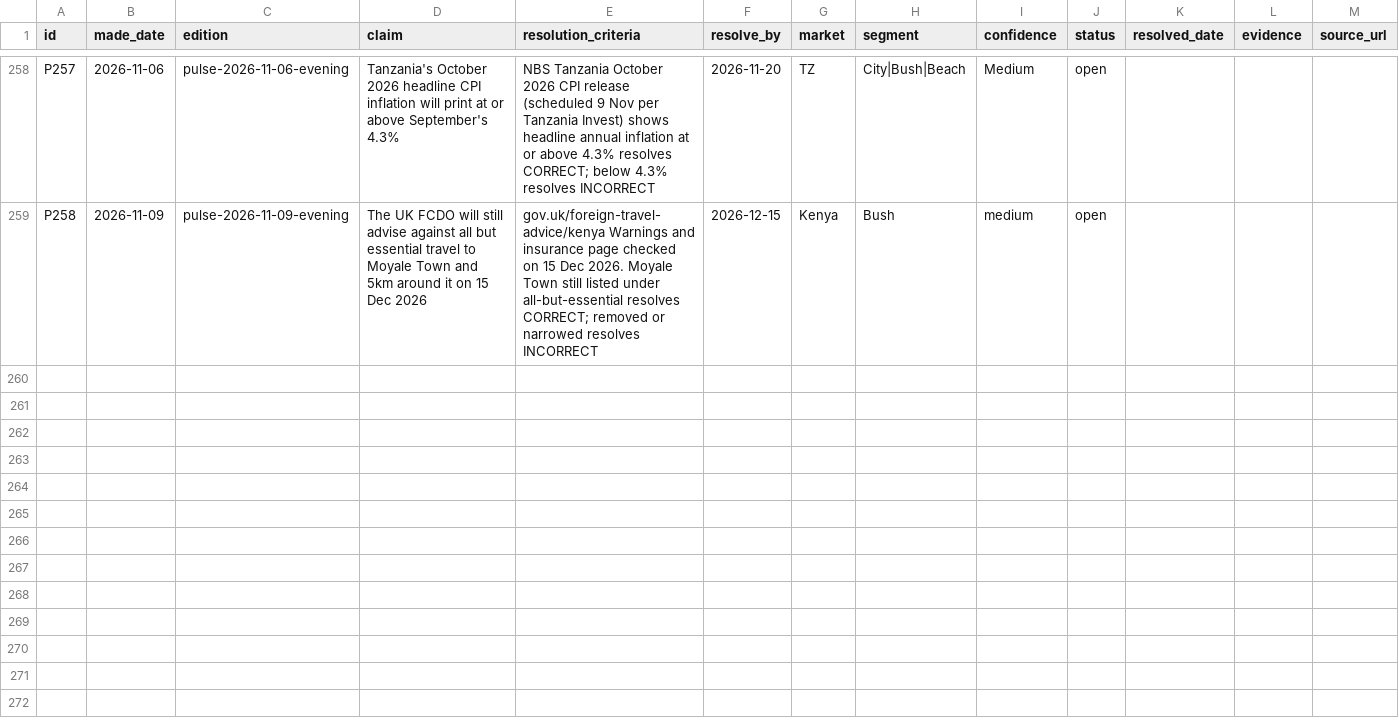
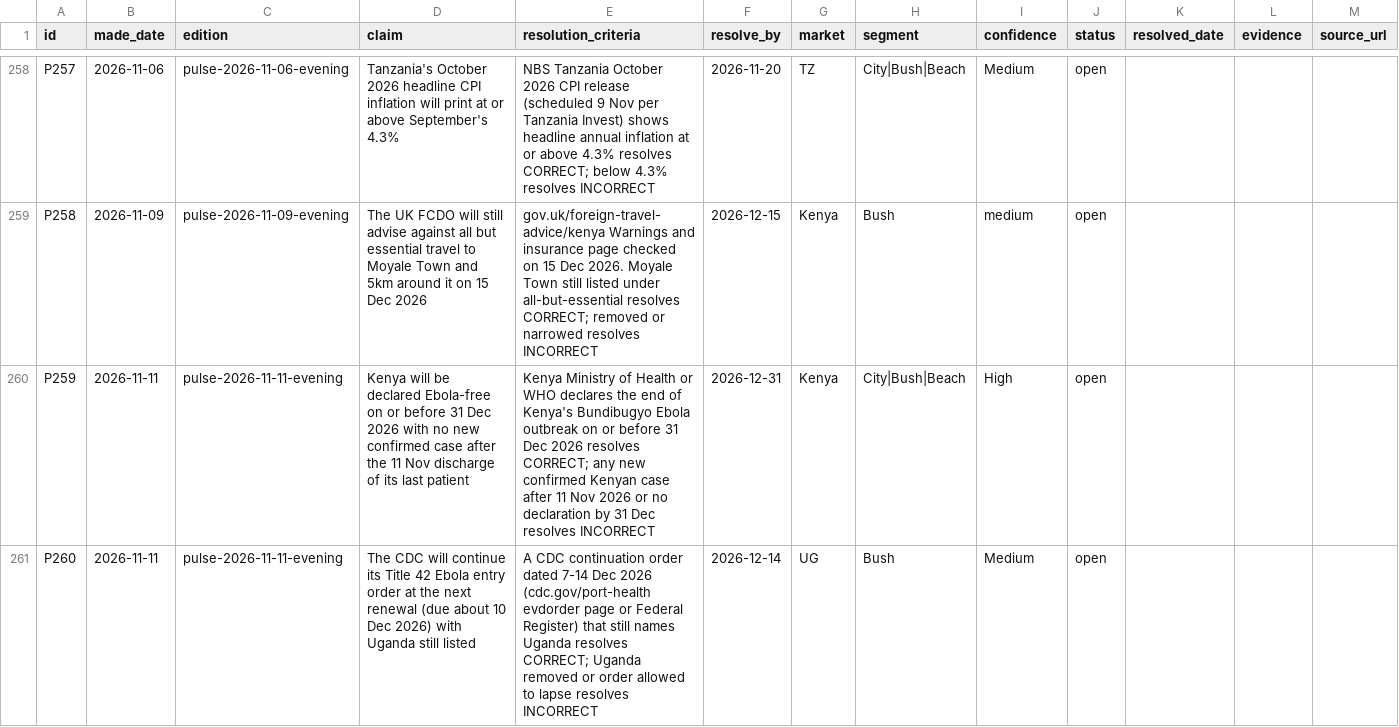
Before and after one commit to ogcollyns-creator/ea-hospitality-pulse, a CSV file: ledger/predictions.csv, drawn as a sheet; only a part is shown, gaps mark what is left out; the diff covers the shown part only.

Commit message:
Add files via upload

```diff
--- a/ledger/predictions.csv
+++ b/ledger/predictions.csv
@@ -259 +259,3 @@ P257	2026-11-06	pulse-2026-11-06-evening	Tanzania's October 2026 headline CPI in
 P258	2026-11-09	pulse-2026-11-09-evening	The UK FCDO will still advise against all but essential travel to Moyale Town and 5km around it on 15 Dec 2026	gov.uk/foreign-travel-advice/kenya Warnings and insurance page checked on 15 Dec 2026. Moyale Town still listed under all-but-essential resolves CORRECT; removed or narrowed resolves INCORRECT	2026-12-15	Kenya	Bush	medium	open			
+P259	2026-11-11	pulse-2026-11-11-evening	Kenya will be declared Ebola-free on or before 31 Dec 2026 with no new confirmed case after the 11 Nov discharge of its last patient	Kenya Ministry of Health or WHO declares the end of Kenya's Bundibugyo Ebola outbreak on or before 31 Dec 2026 resolves CORRECT; any new confirmed Kenyan case after 11 Nov 2026 or no declaration by 31 Dec resolves INCORRECT	2026-12-31	Kenya	City|Bush|Beach	High	open			
+P260	2026-11-11	pulse-2026-11-11-evening	The CDC will continue its Title 42 Ebola entry order at the next renewal (due about 10 Dec 2026) with Uganda still listed	A CDC continuation order dated 7-14 Dec 2026 (cdc.gov/port-health evdorder page or Federal Register) that still names Uganda resolves CORRECT; Uganda removed or order allowed to lapse resolves INCORRECT	2026-12-14	UG	Bush	Medium	open			
```
Also changed, not shown: 1 added row and 5 edited cells elsewhere in this file.
